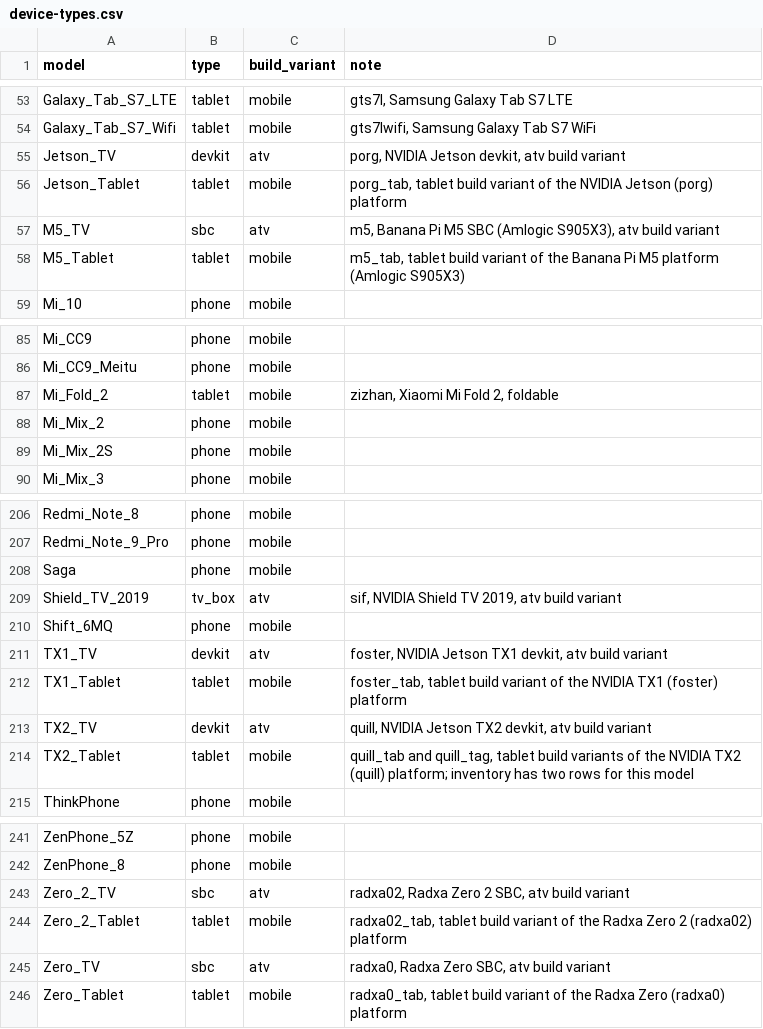
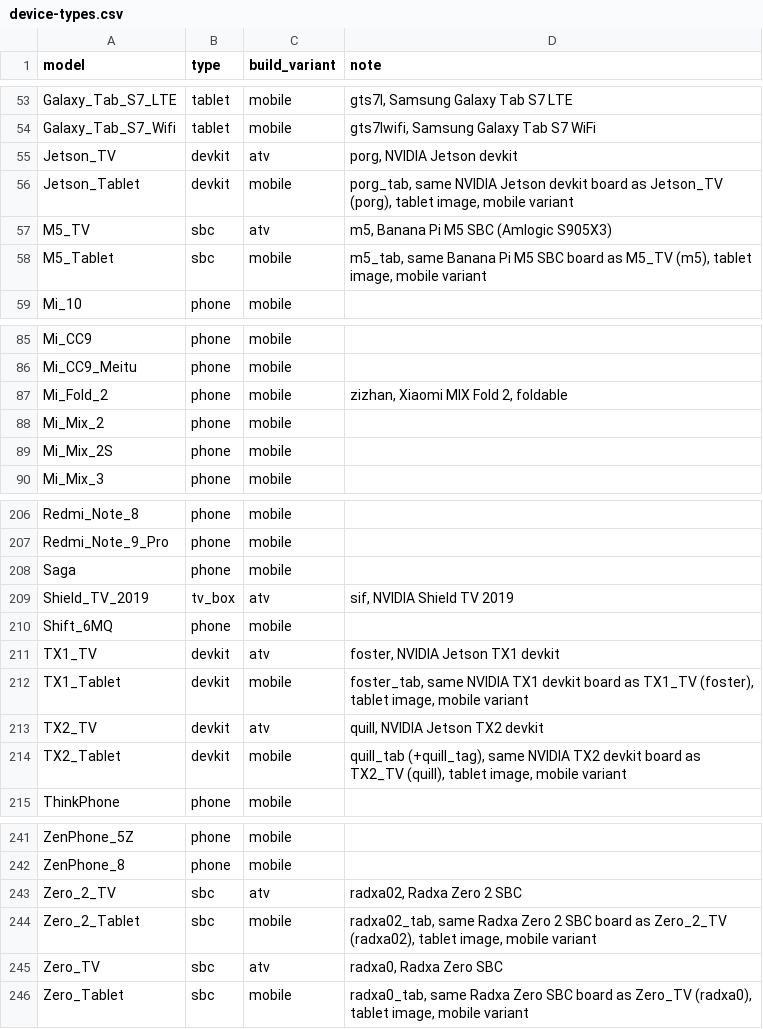
Before and after one commit to adineo-cmd/librephone-blob-research, a CSV file: site/data/device-types.csv, drawn as a sheet; only a part is shown, gaps mark what is left out; the diff covers the shown part only.

Commit message:
site: type by hardware, foldables are phones, LF endings

```diff
--- a/site/data/device-types.csv
+++ b/site/data/device-types.csv
@@ -54,6 +54,6 @@ Galaxy_Tab_S7_LTE,tablet,mobile,"gts7l, Samsung Galaxy Tab S7 LTE"
 Galaxy_Tab_S7_Wifi,tablet,mobile,"gts7lwifi, Samsung Galaxy Tab S7 WiFi"
-Jetson_TV,devkit,atv,"porg, NVIDIA Jetson devkit, atv build variant"
-Jetson_Tablet,tablet,mobile,"porg_tab, tablet build variant of the NVIDIA Jetson (porg) platform"
-M5_TV,sbc,atv,"m5, Banana Pi M5 SBC (Amlogic S905X3), atv build variant"
-M5_Tablet,tablet,mobile,"m5_tab, tablet build variant of the Banana Pi M5 platform (Amlogic S905X3)"
+Jetson_TV,devkit,atv,"porg, NVIDIA Jetson devkit"
+Jetson_Tablet,devkit,mobile,"porg_tab, same NVIDIA Jetson devkit board as Jetson_TV (porg), tablet image, mobile variant"
+M5_TV,sbc,atv,"m5, Banana Pi M5 SBC (Amlogic S905X3)"
+M5_Tablet,sbc,mobile,"m5_tab, same Banana Pi M5 SBC board as M5_TV (m5), tablet image, mobile variant"
 Mi_10,phone,mobile,
@@ -86,3 +86,3 @@ Mi_CC9,phone,mobile,
 Mi_CC9_Meitu,phone,mobile,
-Mi_Fold_2,tablet,mobile,"zizhan, Xiaomi Mi Fold 2, foldable"
+Mi_Fold_2,phone,mobile,"zizhan, Xiaomi MIX Fold 2, foldable"
 Mi_Mix_2,phone,mobile,
@@ -208,8 +208,8 @@ Redmi_Note_9_Pro,phone,mobile,
 Saga,phone,mobile,
-Shield_TV_2019,tv_box,atv,"sif, NVIDIA Shield TV 2019, atv build variant"
+Shield_TV_2019,tv_box,atv,"sif, NVIDIA Shield TV 2019"
 Shift_6MQ,phone,mobile,
-TX1_TV,devkit,atv,"foster, NVIDIA Jetson TX1 devkit, atv build variant"
-TX1_Tablet,tablet,mobile,"foster_tab, tablet build variant of the NVIDIA TX1 (foster) platform"
-TX2_TV,devkit,atv,"quill, NVIDIA Jetson TX2 devkit, atv build variant"
-TX2_Tablet,tablet,mobile,"quill_tab and quill_tag, tablet build variants of the NVIDIA TX2 (quill) platform; inventory has two rows for this model"
+TX1_TV,devkit,atv,"foster, NVIDIA Jetson TX1 devkit"
+TX1_Tablet,devkit,mobile,"foster_tab, same NVIDIA TX1 devkit board as TX1_TV (foster), tablet image, mobile variant"
+TX2_TV,devkit,atv,"quill, NVIDIA Jetson TX2 devkit"
+TX2_Tablet,devkit,mobile,"quill_tab (+quill_tag), same NVIDIA TX2 devkit board as TX2_TV (quill), tablet image, mobile variant"
 ThinkPhone,phone,mobile,
@@ -242,5 +242,5 @@ ZenPhone_5Z,phone,mobile,
 ZenPhone_8,phone,mobile,
-Zero_2_TV,sbc,atv,"radxa02, Radxa Zero 2 SBC, atv build variant"
-Zero_2_Tablet,tablet,mobile,"radxa02_tab, tablet build variant of the Radxa Zero 2 (radxa02) platform"
-Zero_TV,sbc,atv,"radxa0, Radxa Zero SBC, atv build variant"
-Zero_Tablet,tablet,mobile,"radxa0_tab, tablet build variant of the Radxa Zero (radxa0) platform"
+Zero_2_TV,sbc,atv,"radxa02, Radxa Zero 2 SBC"
+Zero_2_Tablet,sbc,mobile,"radxa02_tab, same Radxa Zero 2 SBC board as Zero_2_TV (radxa02), tablet image, mobile variant"
+Zero_TV,sbc,atv,"radxa0, Radxa Zero SBC"
+Zero_Tablet,sbc,mobile,"radxa0_tab, same Radxa Zero SBC board as Zero_TV (radxa0), tablet image, mobile variant"
```
Also changed, not shown: 3 edited cells elsewhere in this file, 1 other file.
